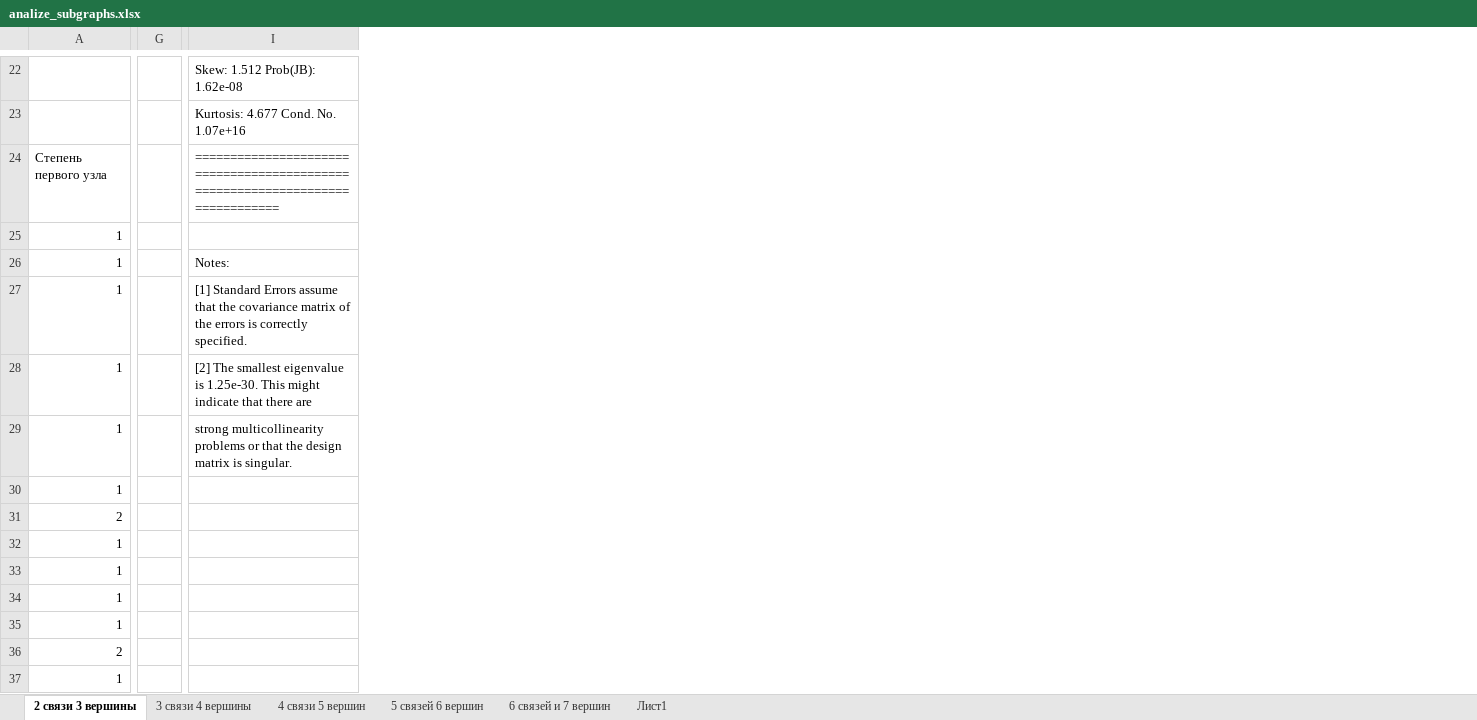
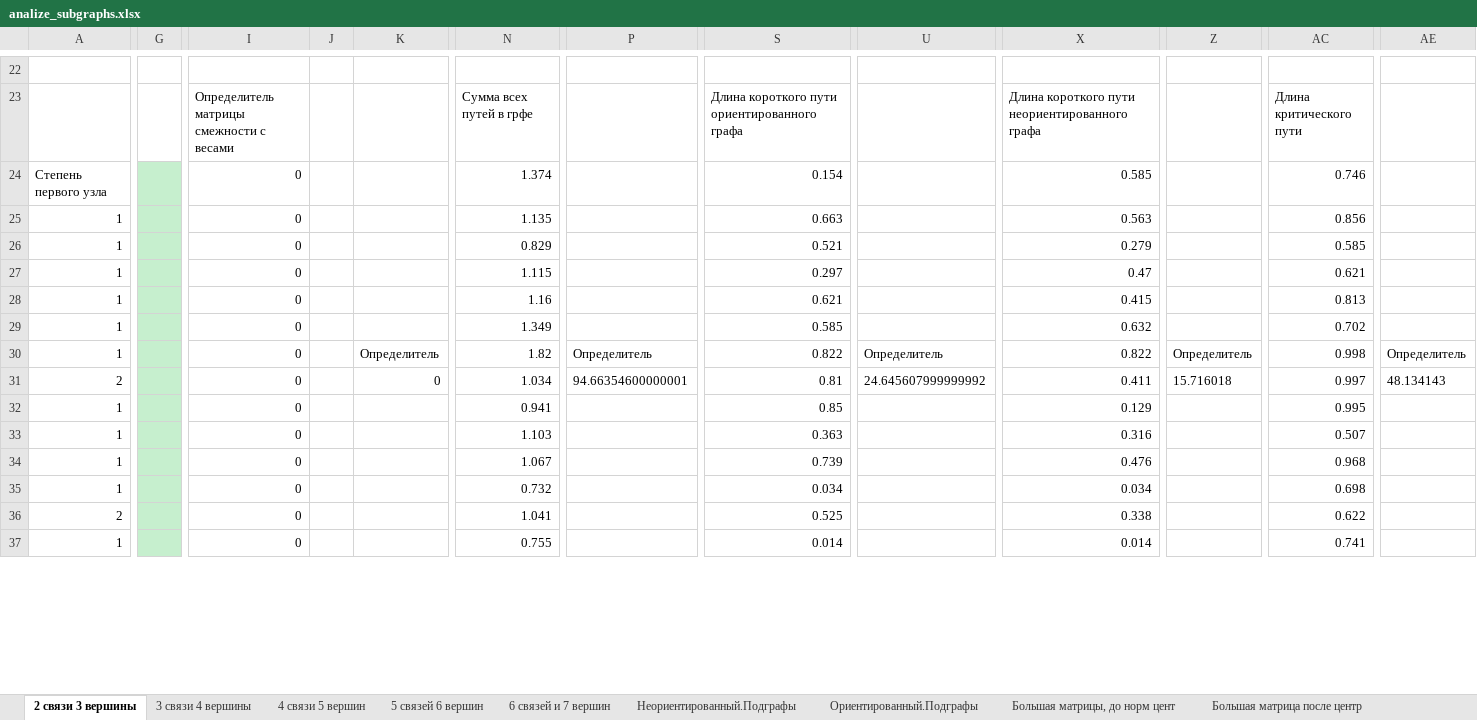
Before and after one commit to Voronik1801/BioProject, an Excel workbook: Результаты в экселях/analize_subgraphs.xlsx, sheet 2 связи 3 вершины, drawn as a sheet; only a part is shown, gaps mark what is left out; values as stored, in another font and other column widths than the file's, no borders; charts and pictures not drawn; removed rows and columns are numbered as before the commit, all else as after; the diff covers the shown part only; the diff names each change by its address in the sheet, - before the commit and + after, or states it on an @@ line.

```diff
--- a/Результаты в экселях/analize_subgraphs.xlsx (sheet 2 связи 3 вершины)
+++ b/Результаты в экселях/analize_subgraphs.xlsx (sheet 2 связи 3 вершины)
-sheet tab: Лист1
+sheet tab: Неориентированный.Подграфы
+sheet tab: Ориентированный.Подграфы
+sheet tab: Большая матрицы, до норм цент
+sheet tab: Большая матрица после центр
-column I, rows 22-29: Skew: 1.512 Prob(JB): 1.62e-08 | Kurtosis: 4.677 Cond. No. 1.07e+16 | ============================================================================== |  | Notes: | [1] Standard Errors assume that the covariance matrix of the errors is correctly specified. | [2] The smallest eigenvalue is 1.25e-30. This might indicate that there are | strong multicollinearity problems or that the design matrix is singular.
+column I, rows 23-37: Определитель матрицы смежности с весами | 0 | 0 | 0 | 0 | 0 | 0 | 0 | 0 | 0 | 0 | 0 | 0 | 0 | 0
+column J, empty
+column K, rows 30-31: Определитель | 0
+column N, rows 23-37: Сумма всех путей в грфе | 1.374 | 1.135 | 0.829 | 1.115 | 1.16 | 1.349 | 1.82 | 1.034 | 0.941 | 1.103 | 1.067 | 0.732 | 1.041 | 0.755
+column P, rows 30-31: Определитель | 94.66354600000001
+column S, rows 23-37: Длина короткого пути ориентированного графа | 0.154 | 0.663 | 0.521 | 0.297 | 0.621 | 0.585 | 0.822 | 0.81 | 0.85 | 0.363 | 0.739 | 0.034 | 0.525 | 0.014
+column U, rows 30-31: Определитель | 24.645607999999992
+column X, rows 23-37: Длина короткого пути неориентированного графа | 0.585 | 0.563 | 0.279 | 0.47 | 0.415 | 0.632 | 0.822 | 0.411 | 0.129 | 0.316 | 0.476 | 0.034 | 0.338 | 0.014
+column Z, rows 30-31: Определитель | 15.716018
+column AC, rows 23-37: Длина критического пути | 0.746 | 0.856 | 0.585 | 0.621 | 0.813 | 0.702 | 0.998 | 0.997 | 0.995 | 0.507 | 0.968 | 0.698 | 0.622 | 0.741
+column AE, rows 30-31: Определитель | 48.134143
-G24:G37 fill: none
+G24:G37 fill: #C6EFCE
```
Also changed, not shown: 12 added columns and cell formats elsewhere in this sheet, sheet Неориентированный.Подграфы, sheet 5 связей 6 вершин, sheet 6 связей и 7 вершин, sheet 4 связи 5 вершин, sheet 3 связи 4 вершины, other sheet tabs, charts or pictures, 3 other files.
